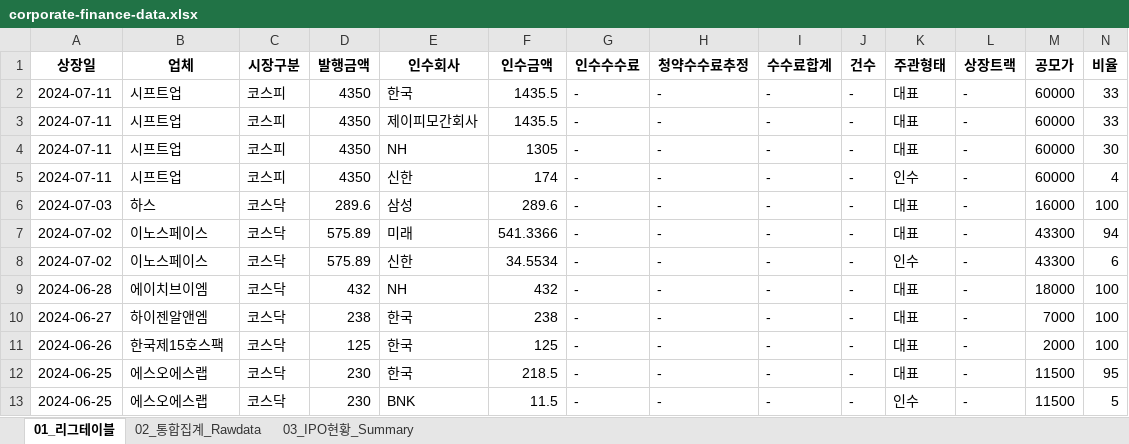
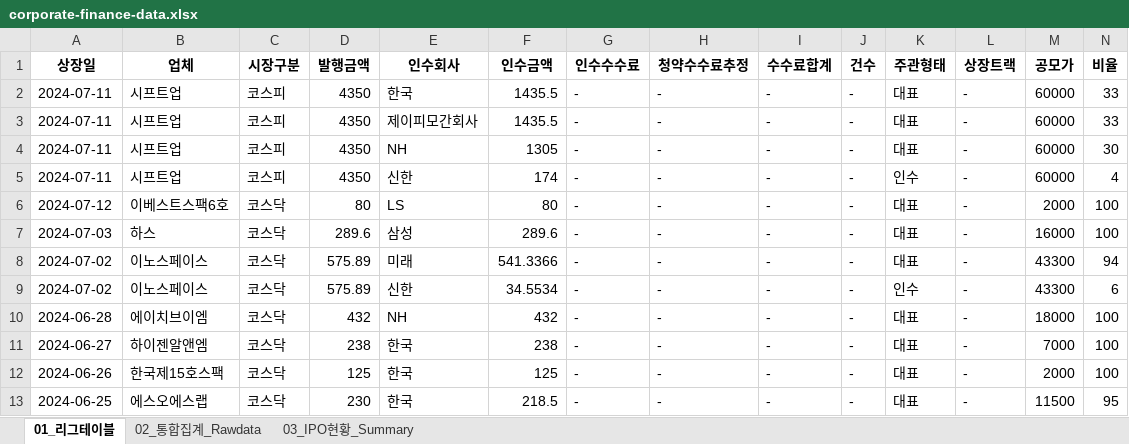
Before and after one commit to Kis-ds/IPO, an Excel workbook: datasets/corporate-finance-data.xlsx, sheet 01_리그테이블, drawn as a sheet; only a part is shown; the shorter side is filled out with more unchanged rows; values as stored, in another font and other column widths than the file's, no borders; rows hold the shown columns only; the diff names each change by its address in the sheet, - before the commit and + after, or states it on an @@ line.

```diff
--- a/datasets/corporate-finance-data.xlsx (sheet 01_리그테이블)
+++ b/datasets/corporate-finance-data.xlsx (sheet 01_리그테이블)
+row 6: 2024-07-12 | 이베스트스팩6호 | 코스닥 | 80 | LS | 80 | - | - | - | - | 대표 | - | 2000 | 100
```
Also changed, not shown: sheet 02_통합집계_Rawdata, sheet 03_IPO현황_Summary, datasets/form1.xlsx, datasets/form2.xlsx, 1 other file.
